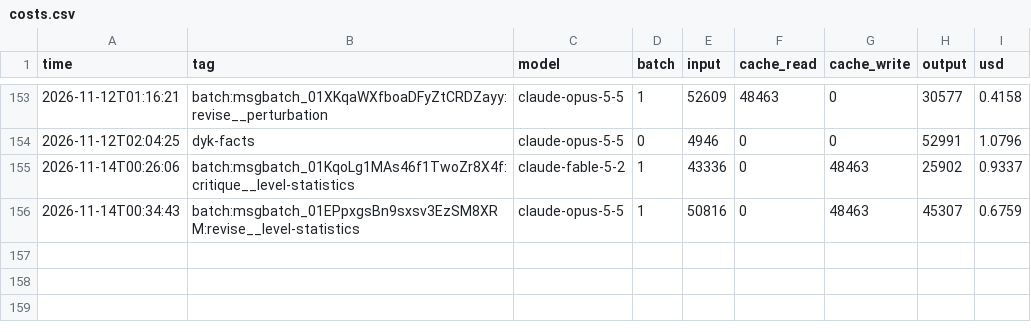
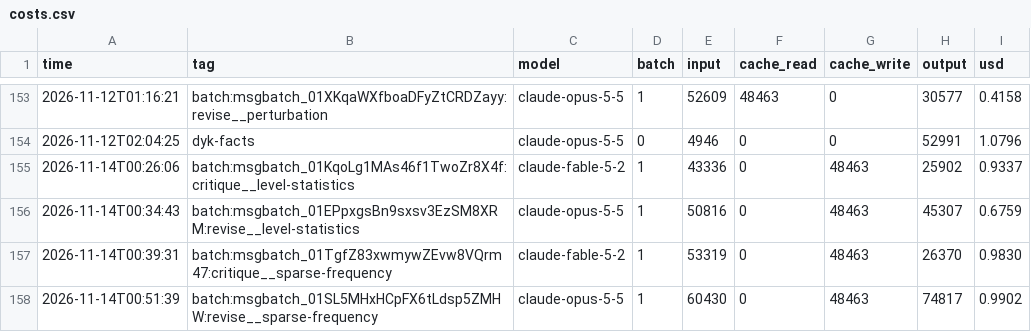
Before and after one commit to dsr001001/QM_Potentials_and_Number_Theory, a CSV file: ledger/costs.csv, drawn as a sheet; only a part is shown, gaps mark what is left out; the diff names each change by its address in the sheet, - before the commit and + after, or states it on an @@ line.

```diff
--- a/ledger/costs.csv
+++ b/ledger/costs.csv
+row 157: 2026-11-14T00:39:31 | batch:msgbatch_01TgfZ83xwmywZEvw8VQrm47:critique__sparse-frequency | claude-fable-5-2 | 1 | 53319 | 0 | 48463 | 26370 | 0.9830
+row 158: 2026-11-14T00:51:39 | batch:msgbatch_01SL5MHxHCpFX6tLdsp5ZMHW:revise__sparse-frequency | claude-opus-5-5 | 1 | 60430 | 0 | 48463 | 74817 | 0.9902
```
Also changed, not shown: 16 other files.
